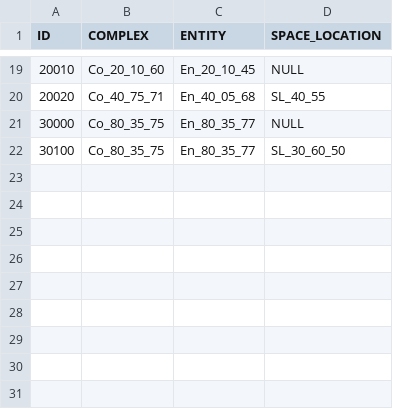
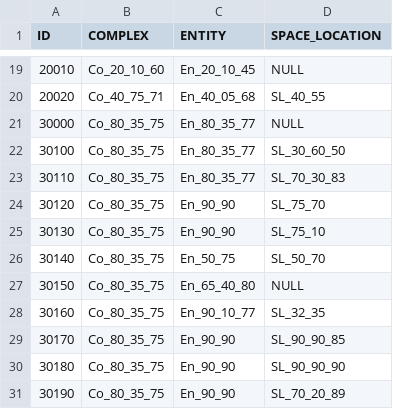
Before and after one commit to jwmarsden/ThickDelta, a CSV file: src/main/resources/asset_management/data/classification/V0006_Classification_CompEntLoc.csv, drawn as a sheet; only a part is shown, gaps mark what is left out.

```diff
--- a/src/main/resources/asset_management/data/classification/V0006_Classification_CompEntLoc.csv
+++ b/src/main/resources/asset_management/data/classification/V0006_Classification_CompEntLoc.csv
@@ -22 +22,10 @@ ID,COMPLEX,ENTITY,SPACE_LOCATION
 30100,Co_80_35_75,En_80_35_77,SL_30_60_50
+30110,Co_80_35_75,En_80_35_77,SL_70_30_83
+30120,Co_80_35_75,En_90_90,SL_75_70
+30130,Co_80_35_75,En_90_90,SL_75_10
+30140,Co_80_35_75,En_50_75,SL_50_70
+30150,Co_80_35_75,En_65_40_80,NULL
+30160,Co_80_35_75,En_90_10_77 ,SL_32_35
+30170,Co_80_35_75,En_90_90,SL_90_90_85
+30180,Co_80_35_75,En_90_90,SL_90_90_90
+30190,Co_80_35_75,En_90_90,SL_70_20_89
```
Also changed, not shown: src/main/resources/asset_management/data/classification/V0006_Classification.csv, src/main/resources/asset_management/data/uniclass/V0006_Uniclass_Space_Location.csv, 10 other files.
